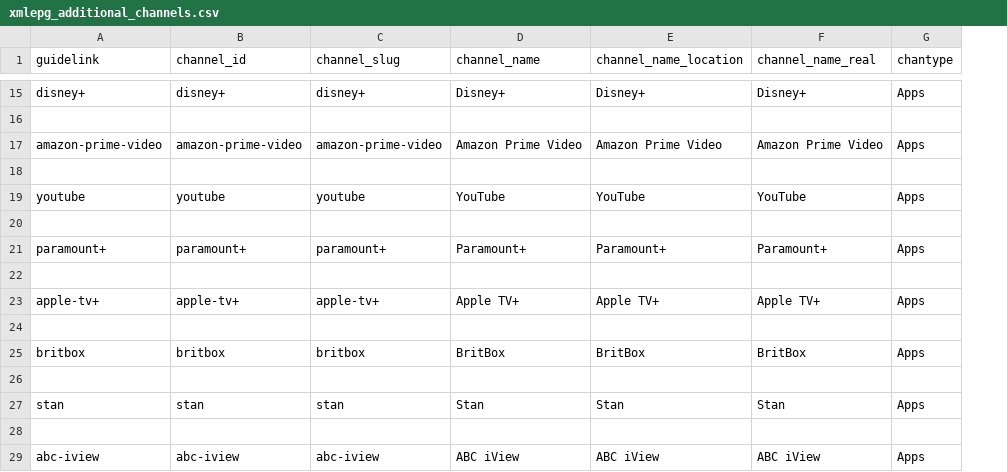
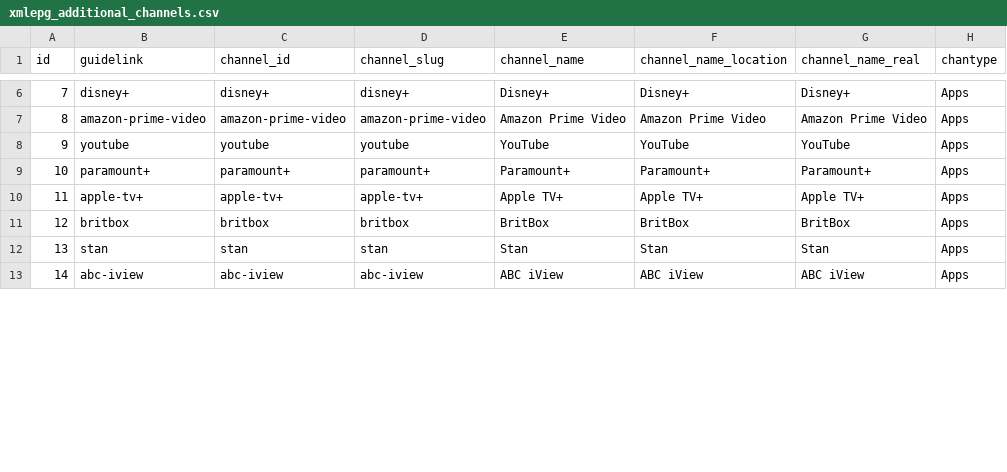
Before and after one commit to bacco007/webepg, a CSV file: backend/xmltvdata/remote/xmlepg_additional_channels.csv, drawn as a sheet; only a part is shown, gaps mark what is left out; removed rows and columns are numbered as before the commit, all else as after; rows hold the shown columns only; the diff covers the shown part only; the diff names each change by its address in the sheet, - before the commit and + after, or states it on an @@ line.

```diff
--- a/backend/xmltvdata/remote/xmlepg_additional_channels.csv
+++ b/backend/xmltvdata/remote/xmlepg_additional_channels.csv
+column A (id), rows 6-13: 7 | 8 | 9 | 10 | 11 | 12 | 13 | 14
-row 16: (empty)
-row 18: (empty)
-row 20: (empty)
-row 22: (empty)
-row 24: (empty)
-row 26: (empty)
-row 28: (empty)
```
Also changed, not shown: 6 added rows and 41 removed rows elsewhere in this file, backend/xmltvdata/remote/xmlepg_channels.csv, 36 other files.
